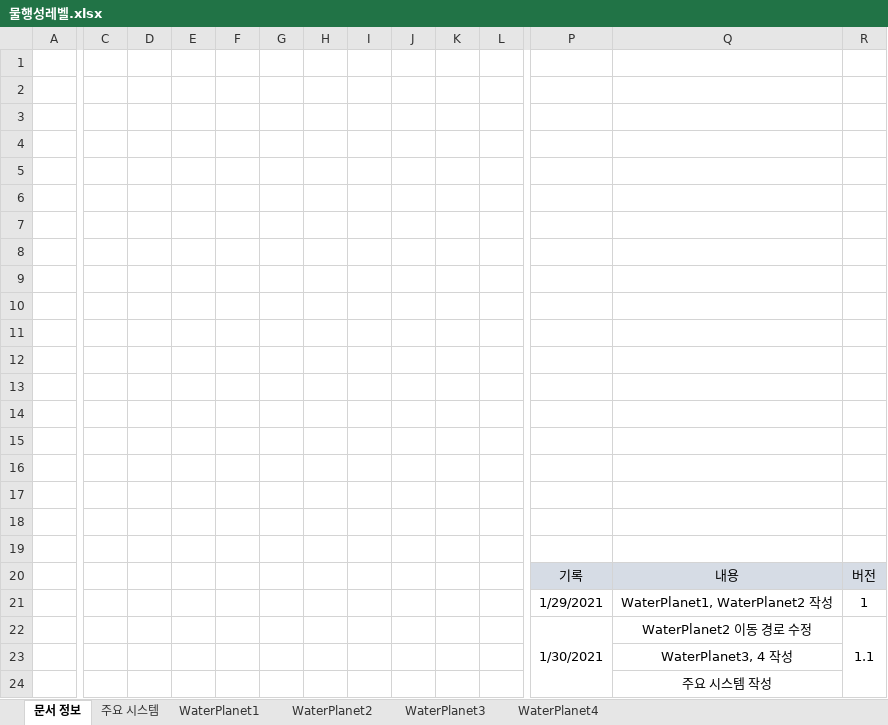
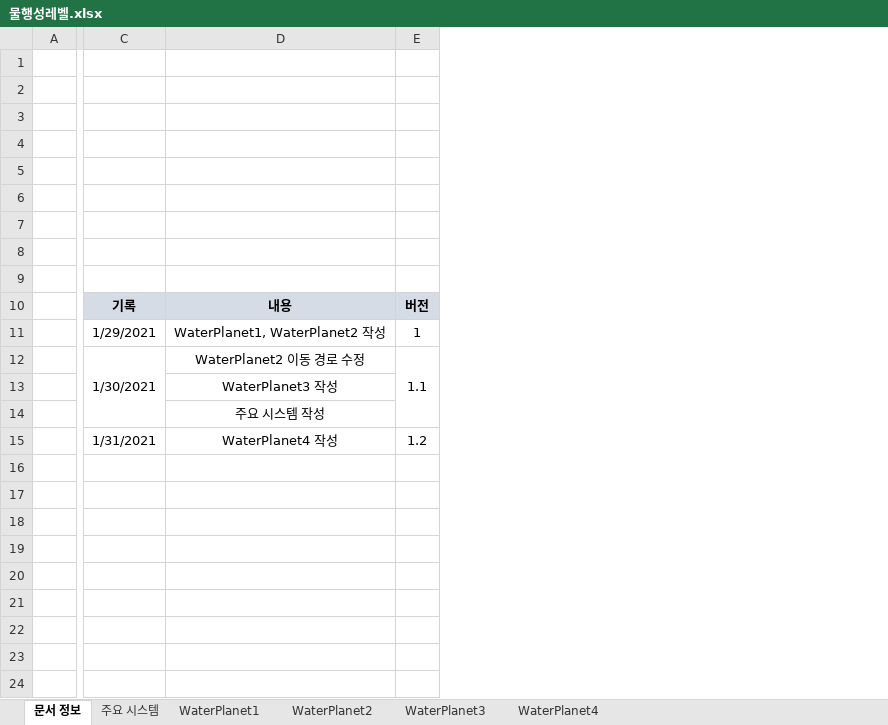
Before and after one commit to YDGYDGYDG/TeamHolyShit, an Excel workbook: 개인작업폴더/김나연/물행성레벨.xlsx, sheet 문서 정보, drawn as a sheet; only a part is shown, gaps mark what is left out; values as stored, in another font and other column widths than the file's, no borders; removed rows and columns are numbered as before the commit, all else as after; rows hold the shown columns only; the diff covers the shown part only; the diff names each change by its address in the sheet, - before the commit and + after, or states it on an @@ line.

Commit message:
WaterPlanet4 생각
내일 제작해야징

```diff
--- a/개인작업폴더/김나연/물행성레벨.xlsx (sheet 문서 정보)
+++ b/개인작업폴더/김나연/물행성레벨.xlsx (sheet 문서 정보)
-column C, empty
-column D, empty
-column E, empty
-column F, empty
-column G, empty
-column H, empty
-column I, empty
-column J, empty
-column K, empty
-column L, empty
-row 1: (empty)
-row 2: (empty)
-row 3: (empty)
-row 4: (empty)
-row 5: (empty)
-row 6: (empty)
-row 7: (empty)
-row 8: (empty)
-row 9: (empty)
-row 10: (empty)
-C10:E10 bold: off
+C10:E10 bold: on
-D13: WaterPlanet3, 4 작성
+D13: WaterPlanet3 작성
+row 15:  | 1/31/2021 | WaterPlanet4 작성 | 1.2
```
Also changed, not shown: 3 removed columns elsewhere in this sheet, sheet WaterPlanet4, sheet WaterPlanet3, charts or pictures, 5 other files.
